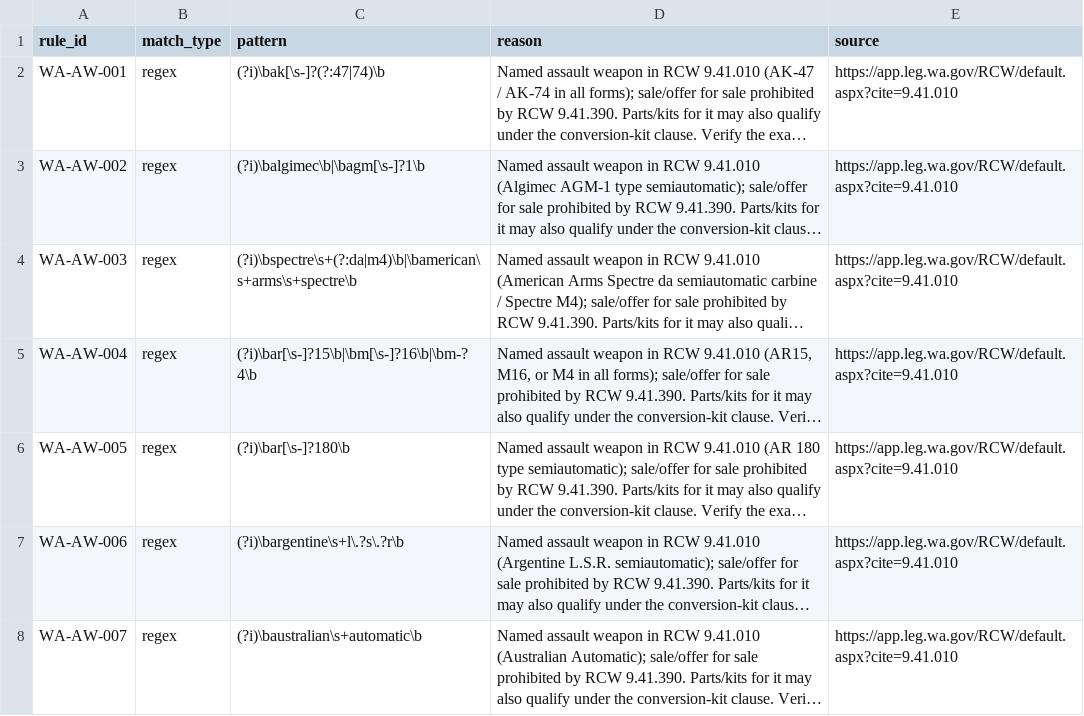
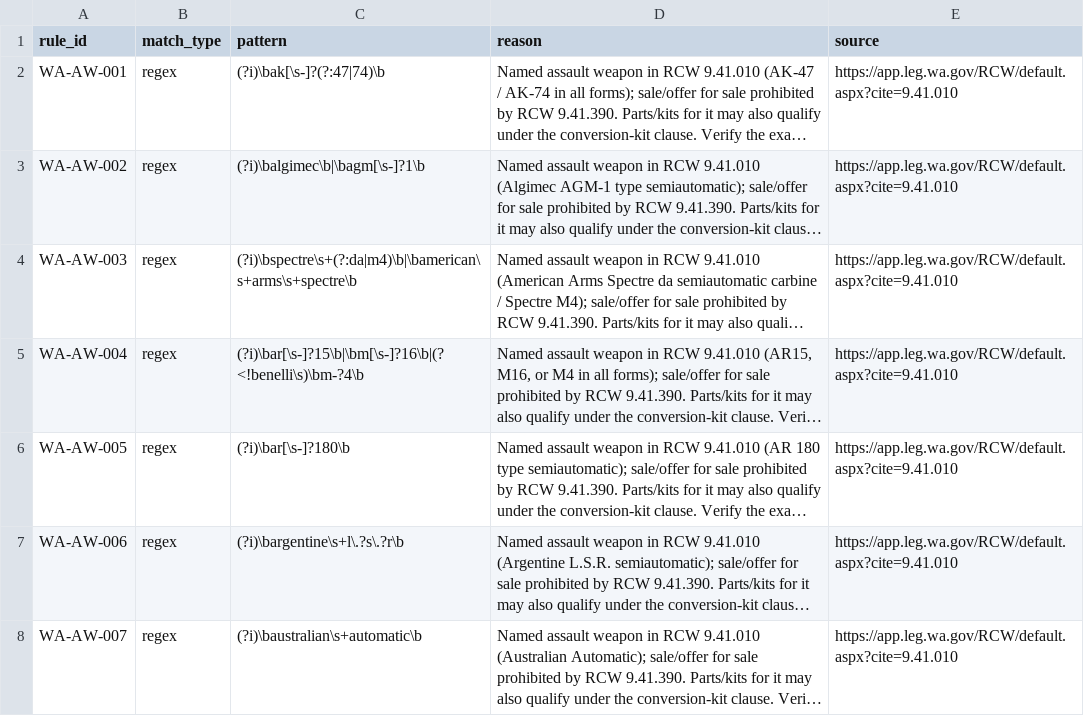
Before and after one commit to peter-strizhev/GearfireScraper, a CSV file: washington-rules.csv, drawn as a sheet; only a part is shown; long unchanged cells end in …; the diff names each change by its address in the sheet, - before the commit and + after, or states it on an @@ line.

```diff
--- a/washington-rules.csv
+++ b/washington-rules.csv
-C5 (pattern): (?i)\bar[\s-]?15\b|\bm[\s-]?16\b|\bm-?4\b
+C5 (pattern): (?i)\bar[\s-]?15\b|\bm[\s-]?16\b|(?<!benelli\s)\bm-?4\b
```
Also changed, not shown: 1 other file.
